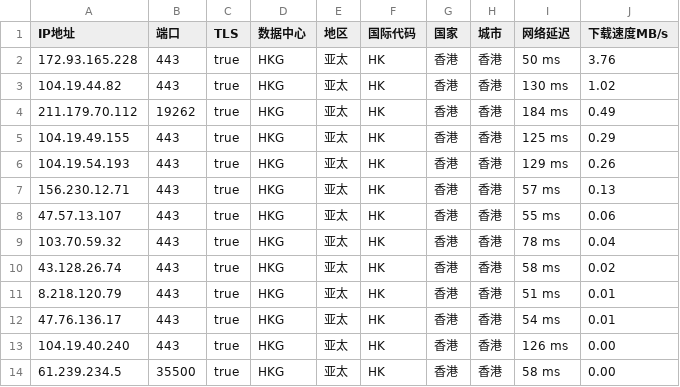
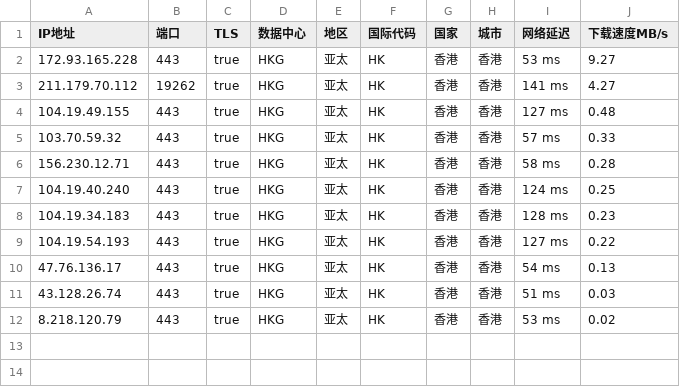
Before and after one commit to CEG1225/peng, a CSV file: peng.csv, drawn as a sheet.

Commit message:
PENG

```diff
--- a/peng.csv
+++ b/peng.csv
@@ -1,14 +1,12 @@
 IP地址,端口,TLS,数据中心,地区,国际代码,国家,城市,网络延迟,下载速度MB/s
-172.93.165.228,443,true,HKG,亚太,HK,香港,香港,50 ms,3.76
-104.19.44.82,443,true,HKG,亚太,HK,香港,香港,130 ms,1.02
-211.179.70.112,19262,true,HKG,亚太,HK,香港,香港,184 ms,0.49
-104.19.49.155,443,true,HKG,亚太,HK,香港,香港,125 ms,0.29
-104.19.54.193,443,true,HKG,亚太,HK,香港,香港,129 ms,0.26
-156.230.12.71,443,true,HKG,亚太,HK,香港,香港,57 ms,0.13
-47.57.13.107,443,true,HKG,亚太,HK,香港,香港,55 ms,0.06
-103.70.59.32,443,true,HKG,亚太,HK,香港,香港,78 ms,0.04
-43.128.26.74,443,true,HKG,亚太,HK,香港,香港,58 ms,0.02
-8.218.120.79,443,true,HKG,亚太,HK,香港,香港,51 ms,0.01
-47.76.136.17,443,true,HKG,亚太,HK,香港,香港,54 ms,0.01
-104.19.40.240,443,true,HKG,亚太,HK,香港,香港,126 ms,0.00
-61.239.234.5,35500,true,HKG,亚太,HK,香港,香港,58 ms,0.00
+172.93.165.228,443,true,HKG,亚太,HK,香港,香港,53 ms,9.27
+211.179.70.112,19262,true,HKG,亚太,HK,香港,香港,141 ms,4.27
+104.19.49.155,443,true,HKG,亚太,HK,香港,香港,127 ms,0.48
+103.70.59.32,443,true,HKG,亚太,HK,香港,香港,57 ms,0.33
+156.230.12.71,443,true,HKG,亚太,HK,香港,香港,58 ms,0.28
+104.19.40.240,443,true,HKG,亚太,HK,香港,香港,124 ms,0.25
+104.19.34.183,443,true,HKG,亚太,HK,香港,香港,128 ms,0.23
+104.19.54.193,443,true,HKG,亚太,HK,香港,香港,127 ms,0.22
+47.76.136.17,443,true,HKG,亚太,HK,香港,香港,54 ms,0.13
+43.128.26.74,443,true,HKG,亚太,HK,香港,香港,51 ms,0.03
+8.218.120.79,443,true,HKG,亚太,HK,香港,香港,53 ms,0.02
```
